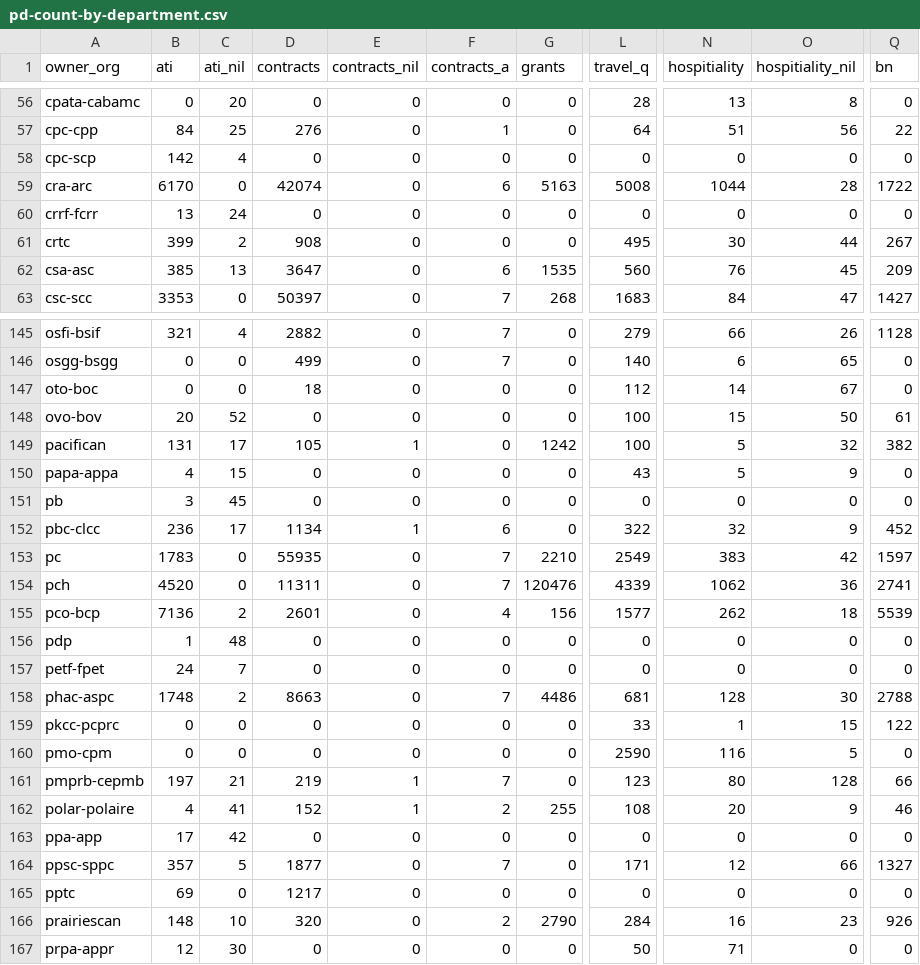
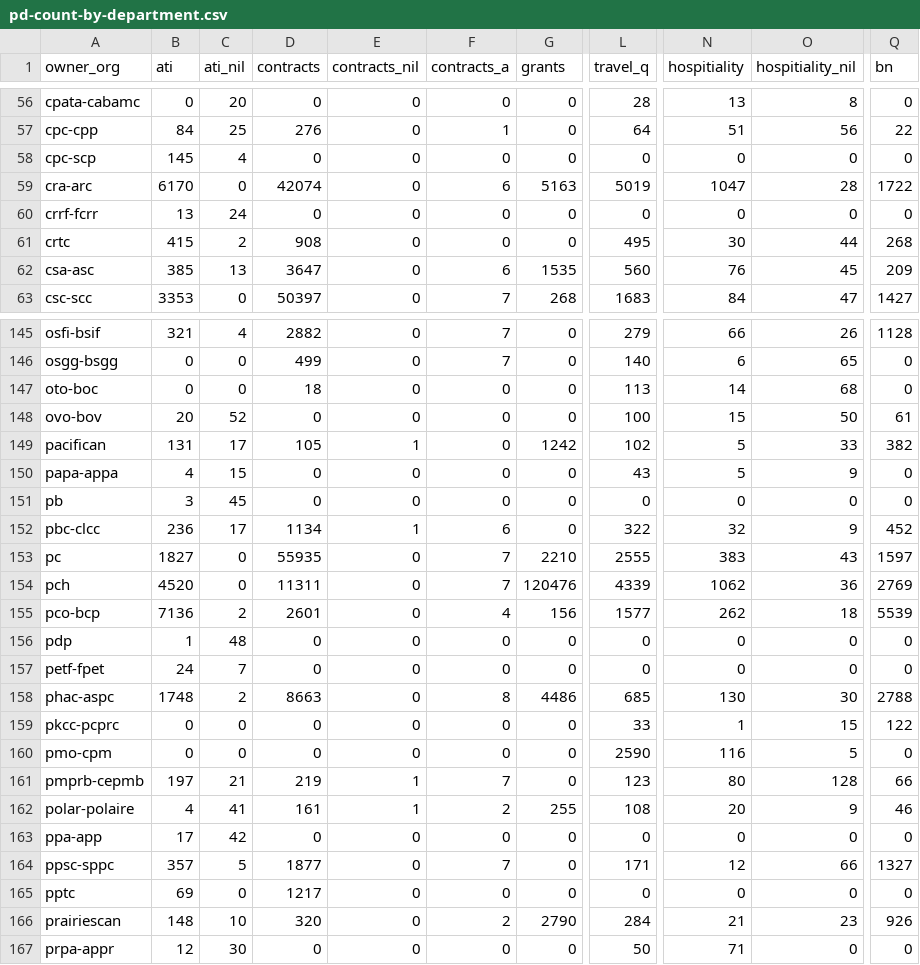
Before and after one commit to PatLittle/OpenGov_R_Scripts, a CSV file: pd-count-by-department.csv, drawn as a sheet; only a part is shown, gaps mark what is left out; the diff covers the shown part only; the diff names each change by its address in the sheet, - before the commit and + after, or states it on an @@ line.

```diff
--- a/pd-count-by-department.csv
+++ b/pd-count-by-department.csv
-B58 (ati): 142
+B58 (ati): 145
-L59 (travel_q): 5008
+L59 (travel_q): 5019
-N59 (hospitiality): 1044
+N59 (hospitiality): 1047
-B61 (ati): 399
+B61 (ati): 415
-Q61 (bn): 267
+Q61 (bn): 268
-L147 (travel_q): 112
+L147 (travel_q): 113
-O147 (hospitiality_nil): 67
+O147 (hospitiality_nil): 68
-L149 (travel_q): 100
+L149 (travel_q): 102
-O149 (hospitiality_nil): 32
+O149 (hospitiality_nil): 33
-B153 (ati): 1783
+B153 (ati): 1827
-L153 (travel_q): 2549
+L153 (travel_q): 2555
-O153 (hospitiality_nil): 42
+O153 (hospitiality_nil): 43
-Q154 (bn): 2741
+Q154 (bn): 2769
-F158 (contracts_a): 7
+F158 (contracts_a): 8
-L158 (travel_q): 681
+L158 (travel_q): 685
-N158 (hospitiality): 128
+N158 (hospitiality): 130
-D162 (contracts): 152
+D162 (contracts): 161
-N166 (hospitiality): 16
+N166 (hospitiality): 21
```
Also changed, not shown: 32 edited cells elsewhere in this file.
